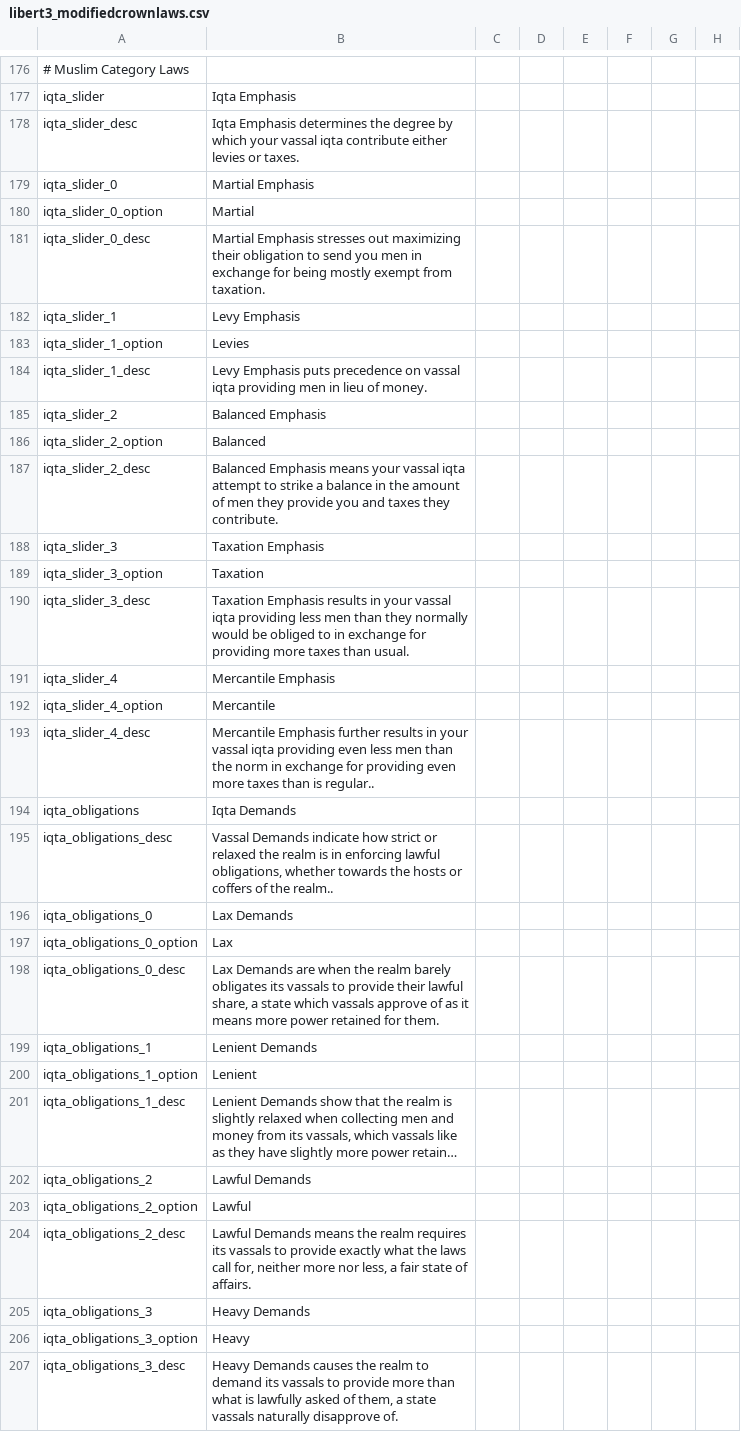
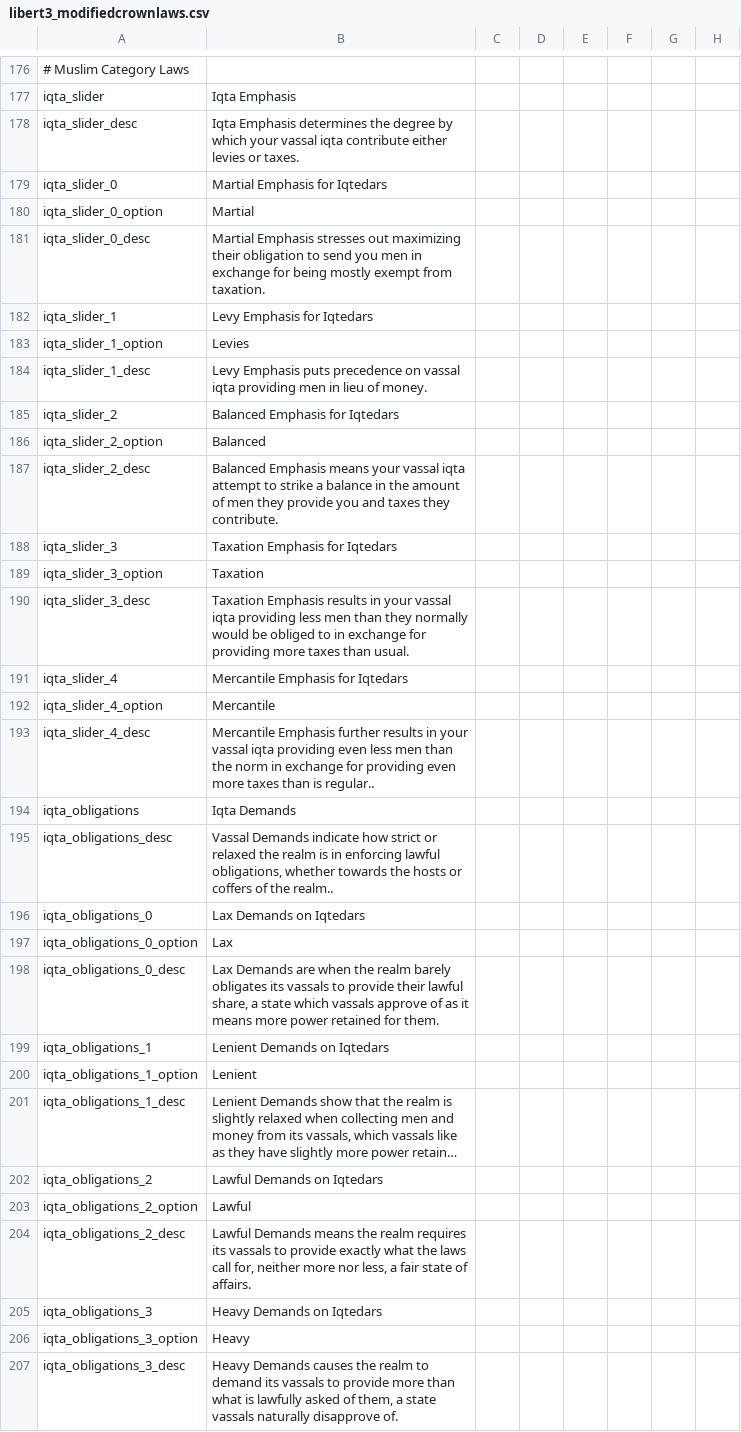
Before and after one commit to Numahr/lux-invicta-repository, a CSV file: localisation/libert3_modifiedcrownlaws.csv, drawn as a sheet; only a part is shown, gaps mark what is left out; long unchanged cells end in …; the diff covers the shown part only; the diff names each change by its address in the sheet, - before the commit and + after, or states it on an @@ line.

```diff
--- a/localisation/libert3_modifiedcrownlaws.csv
+++ b/localisation/libert3_modifiedcrownlaws.csv
-B179: Martial Emphasis
+B179: Martial Emphasis for Iqtedars
-B182: Levy Emphasis
+B182: Levy Emphasis for Iqtedars
-B185: Balanced Emphasis
+B185: Balanced Emphasis for Iqtedars
-B188: Taxation Emphasis
+B188: Taxation Emphasis for Iqtedars
-B191: Mercantile Emphasis
+B191: Mercantile Emphasis for Iqtedars
-B196: Lax Demands
+B196: Lax Demands on Iqtedars
-B199: Lenient Demands
+B199: Lenient Demands on Iqtedars
-B202: Lawful Demands
+B202: Lawful Demands on Iqtedars
-B205: Heavy Demands
+B205: Heavy Demands on Iqtedars
```
Also changed, not shown: 51 edited cells elsewhere in this file, localisation/1_titles.csv, 10 other files.
